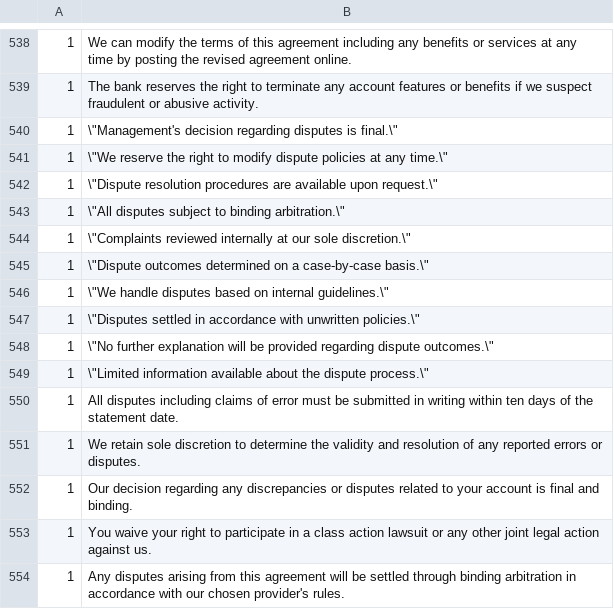
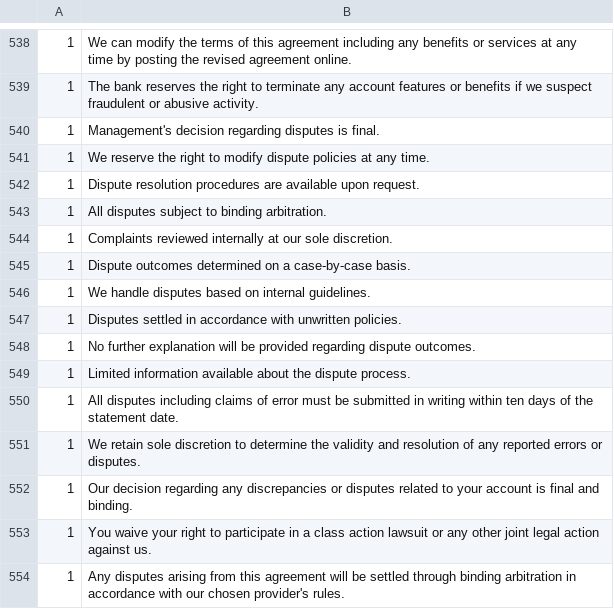
Before and after one commit to olalha/DataMin---Pilot-study, a CSV file: training_data/csv_files/data_unfair_terms.csv, drawn as a sheet; only a part is shown, gaps mark what is left out.

```diff
--- a/training_data/csv_files/data_unfair_terms.csv
+++ b/training_data/csv_files/data_unfair_terms.csv
@@ -539,12 +539,12 @@
 1,The bank reserves the right to terminate any account features or benefits if we suspect fraudulent or abusive activity.
-1,\"Management's decision regarding disputes is final.\"
-1,\"We reserve the right to modify dispute policies at any time.\"
-1,\"Dispute resolution procedures are available upon request.\"
-1,\"All disputes subject to binding arbitration.\"
-1,\"Complaints reviewed internally at our sole discretion.\"
-1,\"Dispute outcomes determined on a case-by-case basis.\"
-1,\"We handle disputes based on internal guidelines.\"
-1,\"Disputes settled in accordance with unwritten policies.\"
-1,\"No further explanation will be provided regarding dispute outcomes.\"
-1,\"Limited information available about the dispute process.\"
+1,Management's decision regarding disputes is final.
+1,We reserve the right to modify dispute policies at any time.
+1,Dispute resolution procedures are available upon request.
+1,All disputes subject to binding arbitration.
+1,Complaints reviewed internally at our sole discretion.
+1,Dispute outcomes determined on a case-by-case basis.
+1,We handle disputes based on internal guidelines.
+1,Disputes settled in accordance with unwritten policies.
+1,No further explanation will be provided regarding dispute outcomes.
+1,Limited information available about the dispute process.
 1,All disputes including claims of error must be submitted in writing within ten days of the statement date.
```
Also changed, not shown: training_data/csv_files/combined_training_data.csv, 1 other file.
